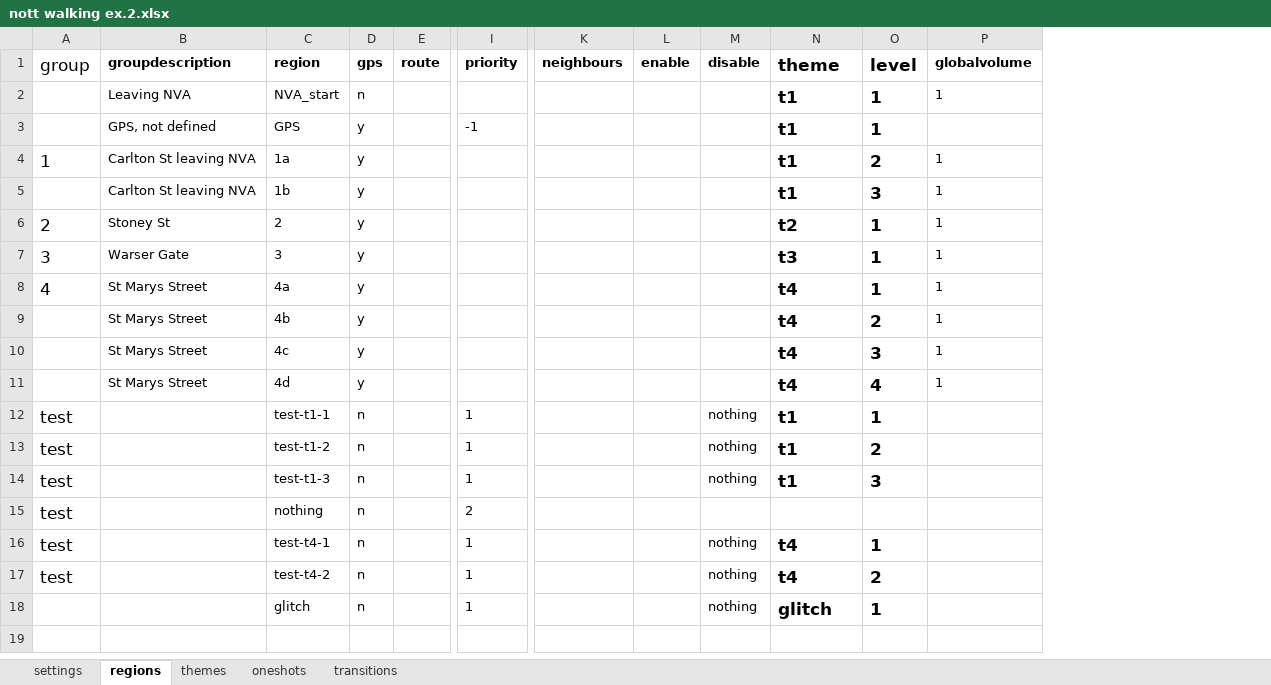
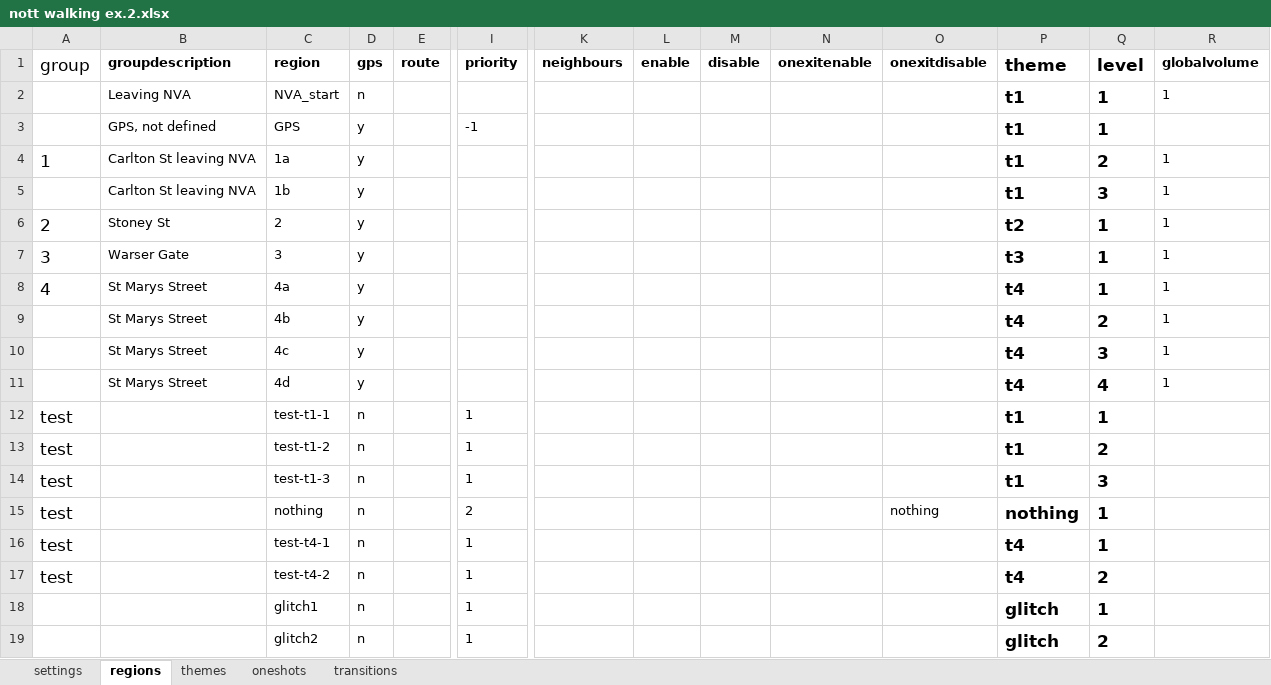
Before and after one commit to cgreenhalgh/daoauthor, an Excel workbook: data/nott walking ex.2.xlsx, sheet regions, drawn as a sheet; only a part is shown, gaps mark what is left out; values as stored, in another font and other column widths than the file's, no borders; addresses are those after the commit; rows hold the shown columns only; the diff names each change by its address in the sheet, - before the commit and + after, or states it on an @@ line.

Commit message:
supports onexitenable/disable

```diff
--- a/data/nott walking ex.2.xlsx (sheet regions)
+++ b/data/nott walking ex.2.xlsx (sheet regions)
+column N (onexitenable), empty
+column O (onexitdisable), row 15: nothing
-M12:M14 (disable): nothing
+M12:M14 (disable): (empty)
-P15 (theme): (empty)
+P15 (theme): nothing
-Q15 (level): (empty)
+Q15 (level): 1
-M16:M18 (disable): nothing
+M16:M18 (disable): (empty)
-C18 (region): glitch
+C18 (region): glitch1
+row 19:  |  | glitch2 | n |  | 1 |  |  |  |  |  | glitch | 2
```
Also changed, not shown: sheet themes, 4 other files.
